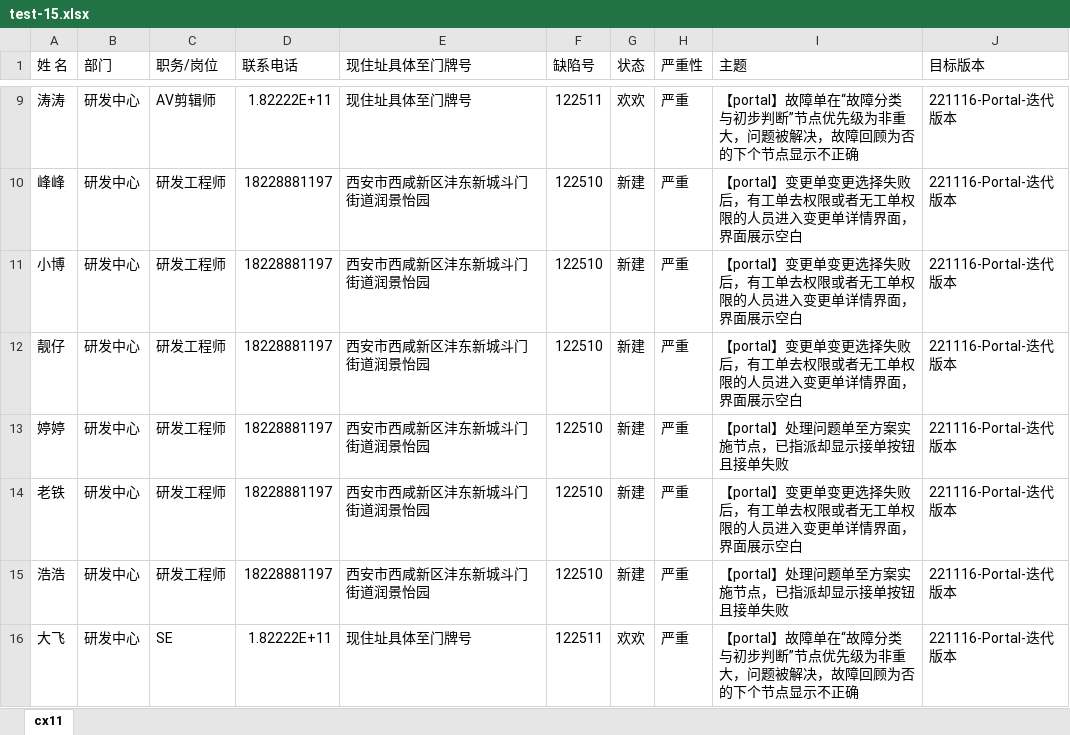
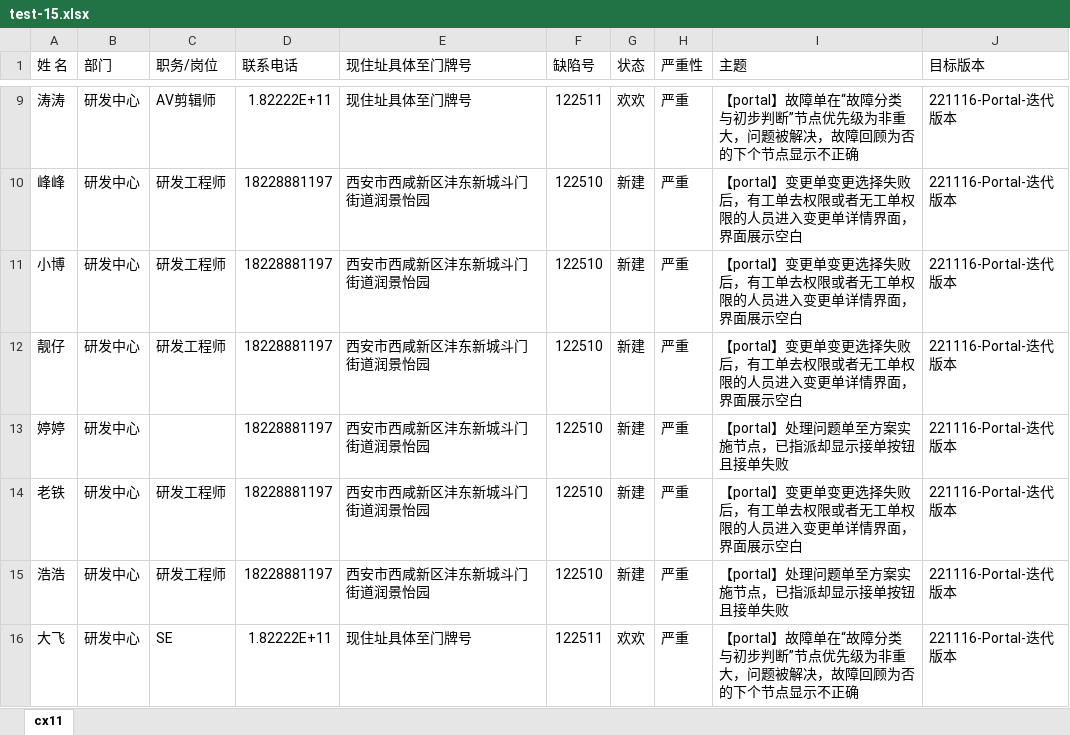
Before and after one commit to Sunboye/excel-filter, an Excel workbook: sources/test-15.xlsx, sheet cx11, drawn as a sheet; only a part is shown, gaps mark what is left out; values as stored, in another font and other column widths than the file's, no borders; the diff names each change by its address in the sheet, - before the commit and + after, or states it on an @@ line.

Commit message:
excel

```diff
--- a/sources/test-15.xlsx (sheet cx11)
+++ b/sources/test-15.xlsx (sheet cx11)
-C13 (职务/岗位): 研发工程师
+C13 (职务/岗位): (empty)
```
Also changed, not shown: 2 other files.
